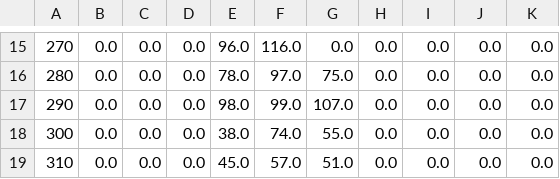
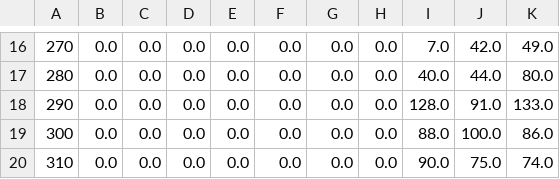
Before and after one commit to Hieu1266/DemoLVTN, a CSV file: backend/services/auth/lb_timeseries.csv, drawn as a sheet; only a part is shown, gaps mark what is left out; addresses are those after the commit; the diff covers the shown part only; the diff names each change by its address in the sheet, - before the commit and + after, or states it on an @@ line.

```diff
--- a/backend/services/auth/lb_timeseries.csv
+++ b/backend/services/auth/lb_timeseries.csv
-E16: 96.0
+E16: 0.0
-F16: 116.0
+F16: 0.0
-I16: 0.0
+I16: 7.0
-J16: 0.0
+J16: 42.0
-K16: 0.0
+K16: 49.0
-E17: 78.0
+E17: 0.0
-F17: 97.0
+F17: 0.0
-G17: 75.0
+G17: 0.0
-I17: 0.0
+I17: 40.0
-J17: 0.0
+J17: 44.0
-K17: 0.0
+K17: 80.0
-E18: 98.0
+E18: 0.0
-F18: 99.0
+F18: 0.0
-G18: 107.0
+G18: 0.0
-I18: 0.0
+I18: 128.0
-J18: 0.0
+J18: 91.0
-K18: 0.0
+K18: 133.0
-E19: 38.0
+E19: 0.0
-F19: 74.0
+F19: 0.0
-G19: 55.0
+G19: 0.0
-I19: 0.0
+I19: 88.0
-J19: 0.0
+J19: 100.0
-K19: 0.0
+K19: 86.0
-E20: 45.0
+E20: 0.0
-F20: 57.0
+F20: 0.0
-G20: 51.0
+G20: 0.0
-I20: 0.0
+I20: 90.0
-J20: 0.0
+J20: 75.0
-K20: 0.0
+K20: 74.0
```
Also changed, not shown: 2 added rows, 2 removed rows and 120 edited cells elsewhere in this file, 3 other files.
